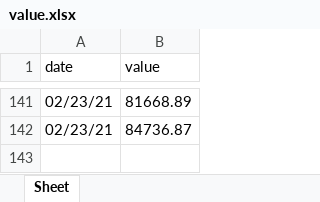
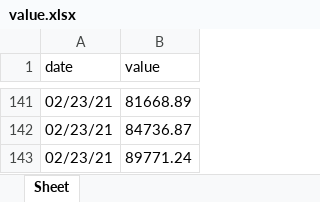
Before and after one commit to marketsupreme/crypto, an Excel workbook: value.xlsx, sheet Sheet, drawn as a sheet; only a part is shown, gaps mark what is left out; values as stored, in another font and other column widths than the file's, no borders; the diff names each change by its address in the sheet, - before the commit and + after, or states it on an @@ line.

```diff
--- a/value.xlsx (sheet Sheet)
+++ b/value.xlsx (sheet Sheet)
+row 143: 02/23/21 | 89771.24
```
Also changed, not shown: 1 other file.
